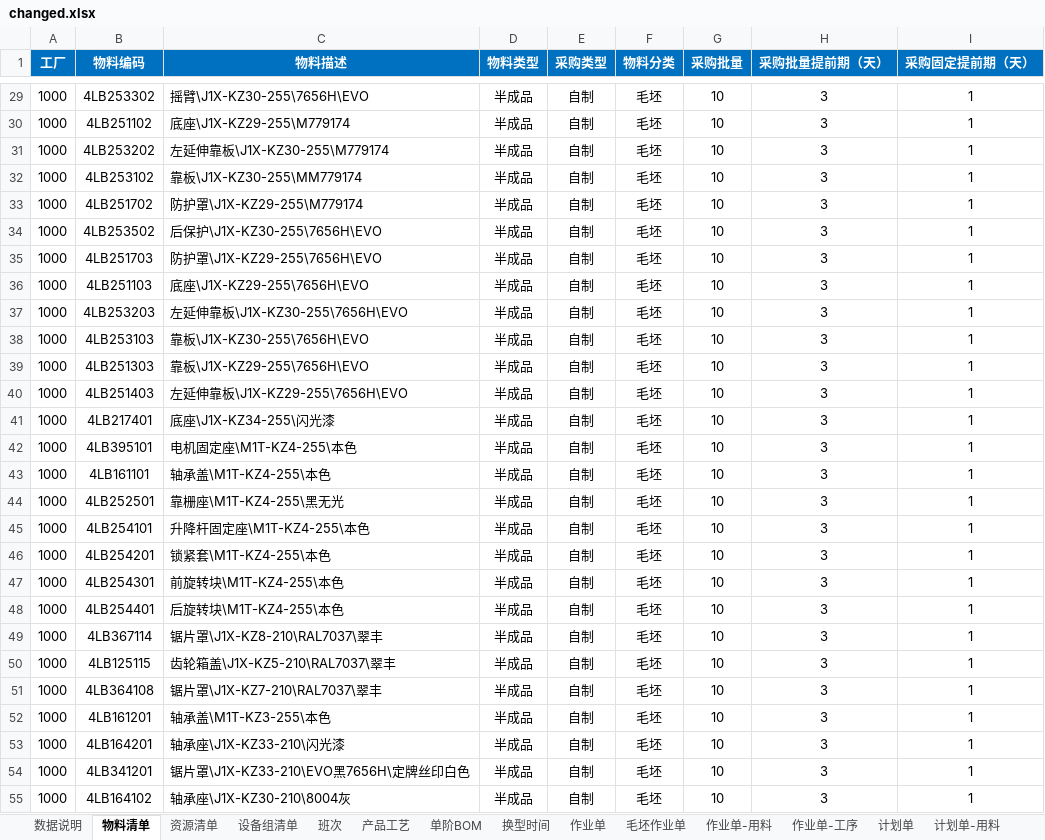
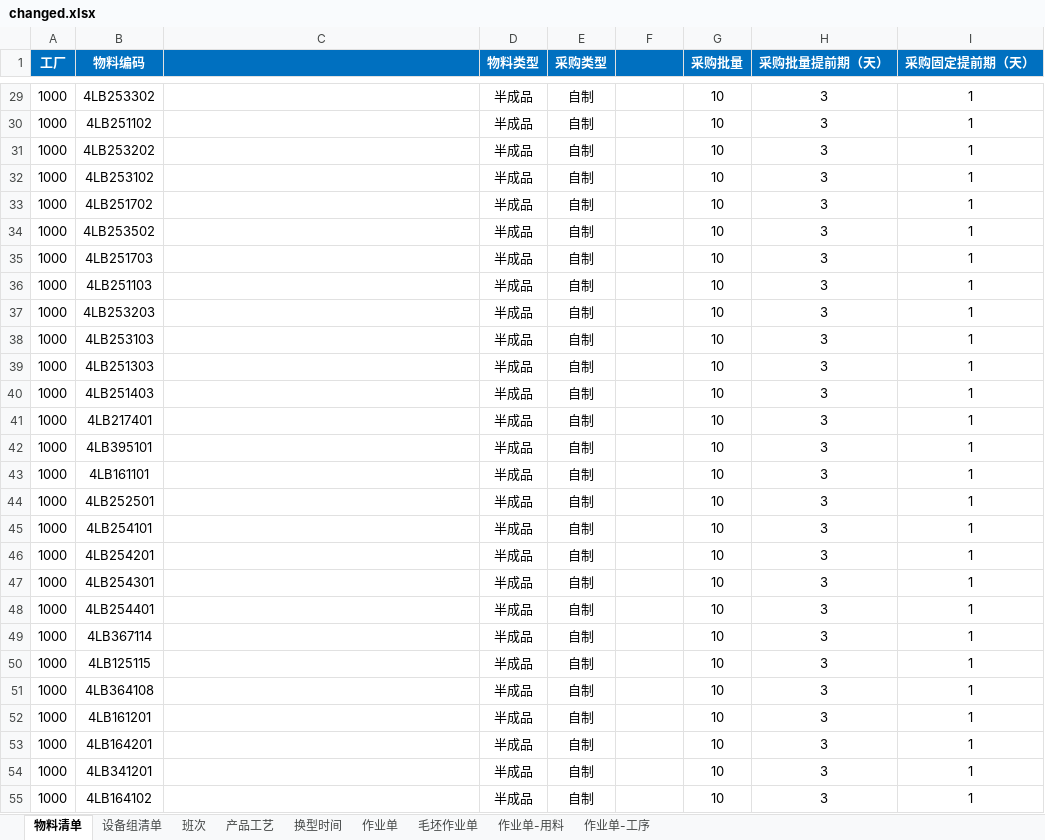
Before and after one commit to EasonCon/aps-demo, an Excel workbook: data/changed.xlsx, sheet 物料清单, drawn as a sheet; only a part is shown, gaps mark what is left out; values as stored, in another font and other column widths than the file's, no borders; the diff covers the shown part only; the diff names each change by its address in the sheet, - before the commit and + after, or states it on an @@ line.

```diff
--- a/data/changed.xlsx (sheet 物料清单)
+++ b/data/changed.xlsx (sheet 物料清单)
-sheet tab: 数据说明
-sheet tab: 资源清单
-sheet tab: 单阶BOM
-sheet tab: 计划单
-sheet tab: 计划单-用料
-C1: 物料描述
+C1: (empty)
-F1: 物料分类
+F1: (empty)
-C29: 摇臂\J1X-KZ30-255\7656H\EVO
+C29: (empty)
-F29:F55: 毛坯
+F29:F55: (empty)
-C30: 底座\J1X-KZ29-255\M779174
+C30: (empty)
-C31: 左延伸靠板\J1X-KZ30-255\M779174
+C31: (empty)
-C32: 靠板\J1X-KZ30-255\MM779174
+C32: (empty)
-C33: 防护罩\J1X-KZ29-255\M779174
+C33: (empty)
-C34: 后保护\J1X-KZ30-255\7656H\EVO
+C34: (empty)
-C35: 防护罩\J1X-KZ29-255\7656H\EVO
+C35: (empty)
-C36: 底座\J1X-KZ29-255\7656H\EVO
+C36: (empty)
-C37: 左延伸靠板\J1X-KZ30-255\7656H\EVO
+C37: (empty)
-C38: 靠板\J1X-KZ30-255\7656H\EVO
+C38: (empty)
-C39: 靠板\J1X-KZ29-255\7656H\EVO
+C39: (empty)
-C40: 左延伸靠板\J1X-KZ29-255\7656H\EVO
+C40: (empty)
-C41: 底座\J1X-KZ34-255\闪光漆
+C41: (empty)
-C42: 电机固定座\M1T-KZ4-255\本色
+C42: (empty)
-C43: 轴承盖\M1T-KZ4-255\本色
+C43: (empty)
-C44: 靠栅座\M1T-KZ4-255\黑无光
+C44: (empty)
-C45: 升降杆固定座\M1T-KZ4-255\本色
+C45: (empty)
-C46: 锁紧套\M1T-KZ4-255\本色
+C46: (empty)
-C47: 前旋转块\M1T-KZ4-255\本色
+C47: (empty)
-C48: 后旋转块\M1T-KZ4-255\本色
+C48: (empty)
-C49: 锯片罩\J1X-KZ8-210\RAL7037\翠丰
+C49: (empty)
-C50: 齿轮箱盖\J1X-KZ5-210\RAL7037\翠丰
+C50: (empty)
-C51: 锯片罩\J1X-KZ7-210\RAL7037\翠丰
+C51: (empty)
-C52: 轴承盖\M1T-KZ3-255\本色
+C52: (empty)
-C53: 轴承座\J1X-KZ33-210\闪光漆
+C53: (empty)
-C54: 锯片罩\J1X-KZ33-210\EVO黑7656H\定牌丝印白色
+C54: (empty)
-C55: 轴承座\J1X-KZ30-210\8004灰
+C55: (empty)
```
Also changed, not shown: 210 edited cells elsewhere in this sheet, sheet 产品工艺, sheet 作业单-用料, sheet 作业单, sheet 毛坯作业单, sheet 设备组清单, hidden cells, 1 other file.
